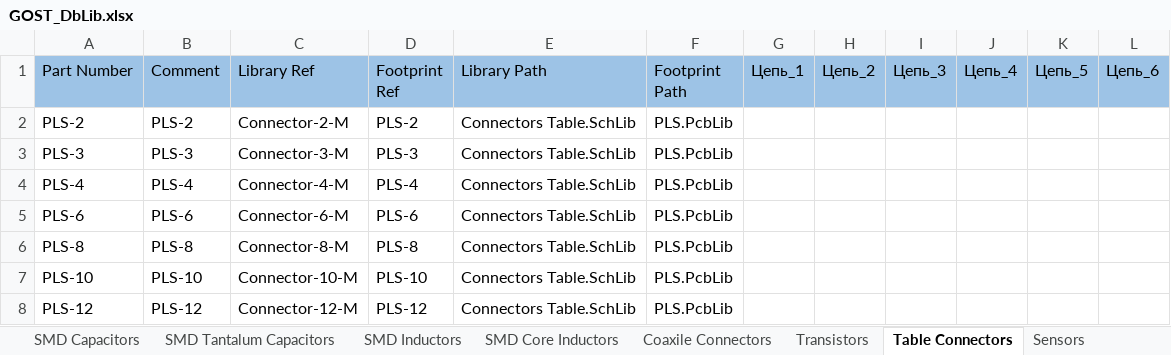
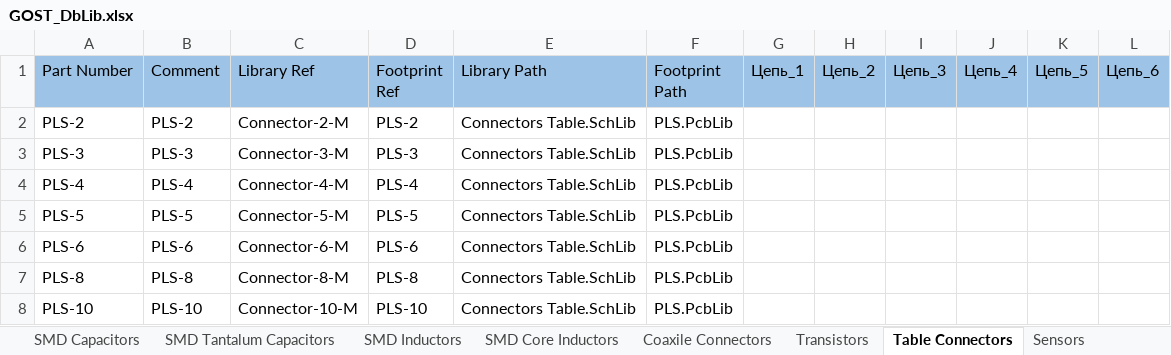
Before and after one commit to PunkiPie/GOST_Lib, an Excel workbook: GOST_DbLib.xlsx, sheet Table Connectors, drawn as a sheet; only a part is shown; the shorter side is filled out with more unchanged rows; values as stored, in another font and other column widths than the file's, no borders; the diff names each change by its address in the sheet, - before the commit and + after, or states it on an @@ line.

```diff
--- a/GOST_DbLib.xlsx (sheet Table Connectors)
+++ b/GOST_DbLib.xlsx (sheet Table Connectors)
+row 5: PLS-5 | PLS-5 | Connector-5-M | PLS-5 | Connectors Table.SchLib | PLS.PcbLib
```
Also changed, not shown: 2 other files.
